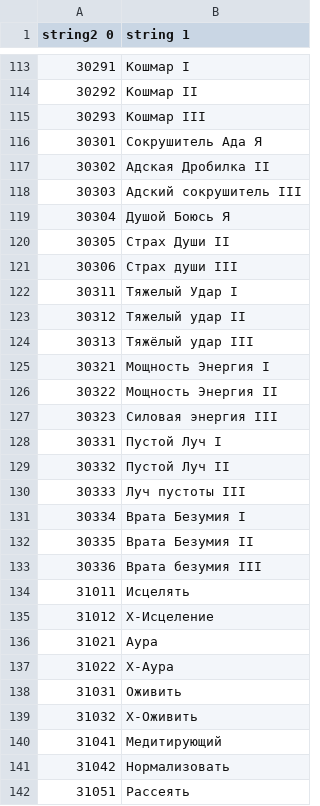
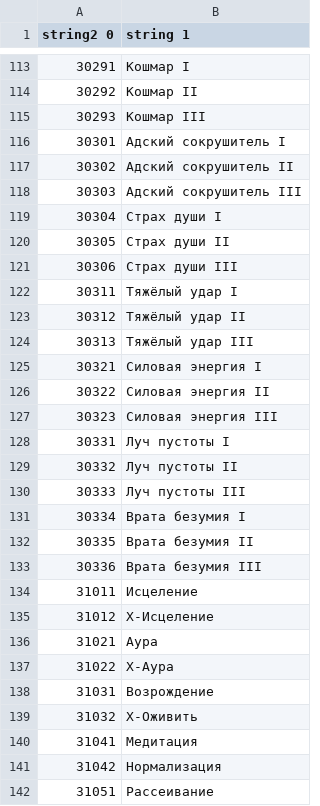
Before and after one commit to AceAsket/Digimon-Story-Time-Stranger-RU, a CSV file: csv/patch_text01/text/skill_ruby.mbe/000_Sheet1.csv, drawn as a sheet; only a part is shown, gaps mark what is left out; the diff covers the shown part only.

```diff
--- a/csv/patch_text01/text/skill_ruby.mbe/000_Sheet1.csv
+++ b/csv/patch_text01/text/skill_ruby.mbe/000_Sheet1.csv
@@ -115,21 +115,21 @@ string2 0,string 1
 30293,Кошмар III
-30301,Сокрушитель Ада Я
-30302,Адская Дробилка II
+30301,Адский сокрушитель I
+30302,Адский сокрушитель II
 30303,Адский сокрушитель III
-30304,Душой Боюсь Я
-30305,Страх Души II
+30304,Страх души I
+30305,Страх души II
 30306,Страх души III
-30311,Тяжелый Удар I
-30312,Тяжелый удар II
+30311,Тяжёлый удар I
+30312,Тяжёлый удар II
 30313,Тяжёлый удар III
-30321,Мощность Энергия I
-30322,Мощность Энергия II
+30321,Силовая энергия I
+30322,Силовая энергия II
 30323,Силовая энергия III
-30331,Пустой Луч I
-30332,Пустой Луч II
+30331,Луч пустоты I
+30332,Луч пустоты II
 30333,Луч пустоты III
-30334,Врата Безумия I
-30335,Врата Безумия II
+30334,Врата безумия I
+30335,Врата безумия II
 30336,Врата безумия III
-31011,Исцелять
+31011,Исцеление
 31012,X-Исцеление
@@ -137,6 +137,6 @@ string2 0,string 1
 31022,X-Аура
-31031,Оживить
+31031,Возрождение
 31032,X-Оживить
-31041,Медитирующий
-31042,Нормализовать
-31051,Рассеять
+31041,Медитация
+31042,Нормализация
+31051,Рассеивание
```
Also changed, not shown: 87 edited cells elsewhere in this file, csv/addcont_02_text01/text/digimon_profile_dlc02.mbe/000_Sheet1.csv, csv/patch_text01/message/s020_173.mbe/000_Sheet1.csv, 38 other files.
